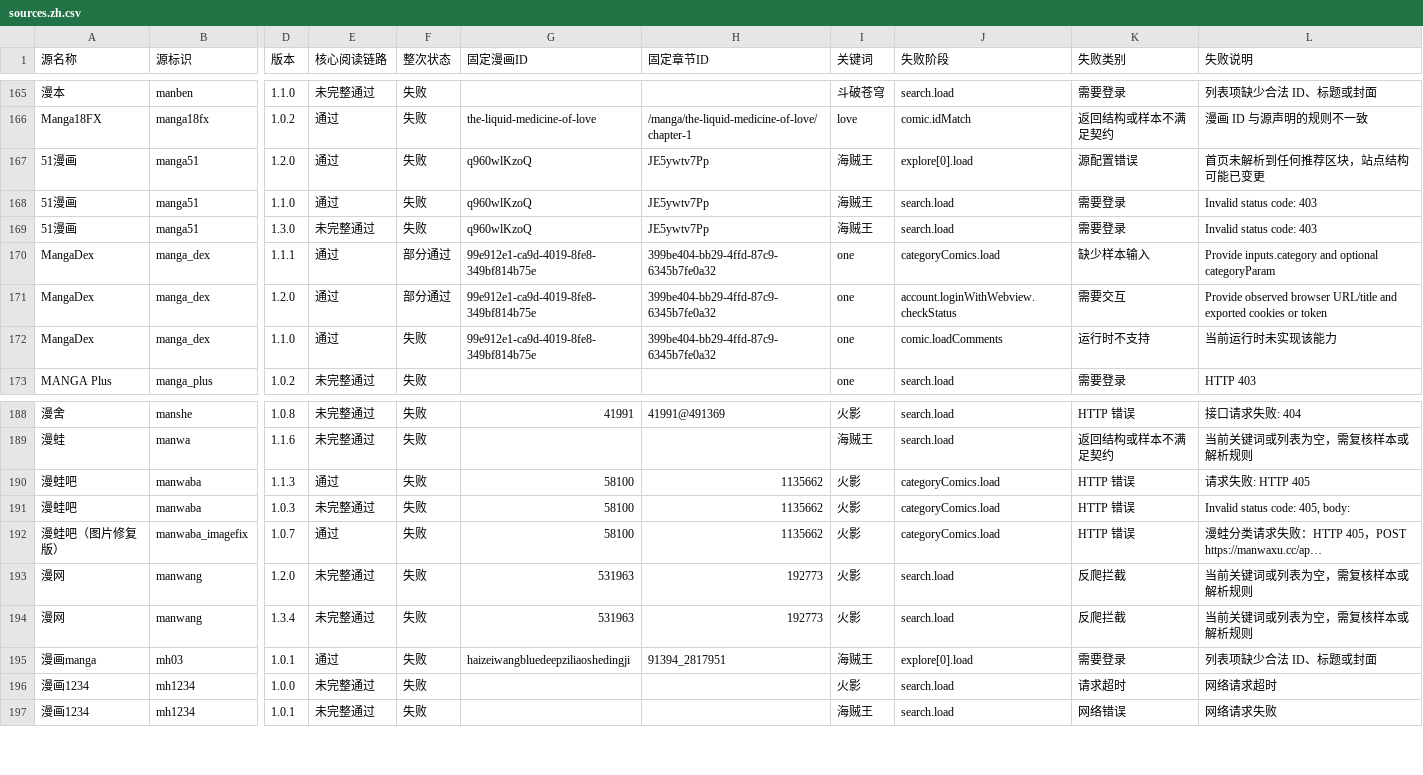
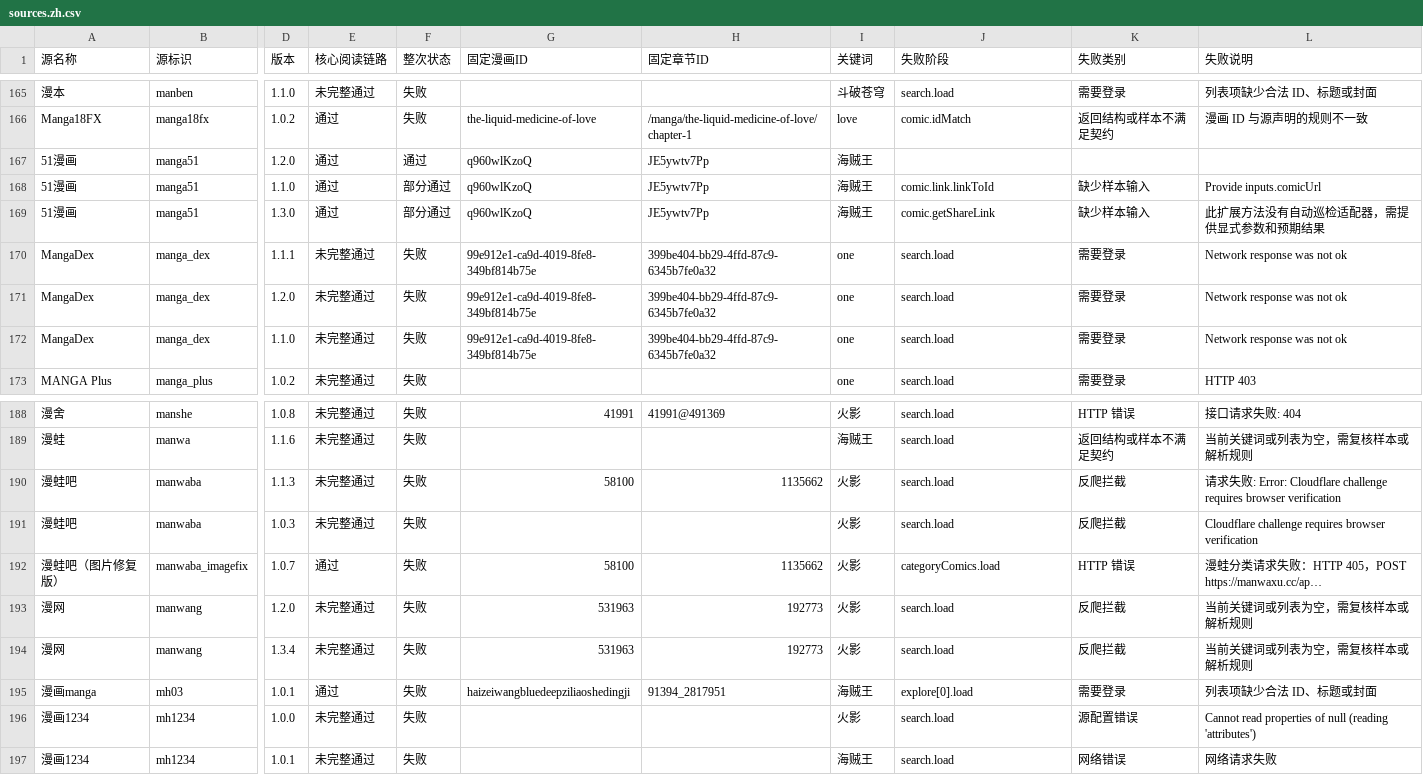
Before and after one commit to laincat/vensrc, a CSV file: data/sources.zh.csv, drawn as a sheet; only a part is shown, gaps mark what is left out; long unchanged cells end in …; the diff covers the shown part only; the diff names each change by its address in the sheet, - before the commit and + after, or states it on an @@ line.

```diff
--- a/data/sources.zh.csv
+++ b/data/sources.zh.csv
-F167 (整次状态): 失败
+F167 (整次状态): 通过
-J167 (失败阶段): explore[0].load
+J167 (失败阶段): (empty)
-K167 (失败类别): 源配置错误
+K167 (失败类别): (empty)
-L167 (失败说明): 首页未解析到任何推荐区块，站点结构可能已变更
+L167 (失败说明): (empty)
-F168:F169 (整次状态): 失败
+F168:F169 (整次状态): 部分通过
-J168 (失败阶段): search.load
+J168 (失败阶段): comic.link.linkToId
-K168:K169 (失败类别): 需要登录
+K168:K169 (失败类别): 缺少样本输入
-L168 (失败说明): Invalid status code: 403
+L168 (失败说明): Provide inputs.comicUrl
-E169 (核心阅读链路): 未完整通过
+E169 (核心阅读链路): 通过
-J169 (失败阶段): search.load
+J169 (失败阶段): comic.getShareLink
-L169 (失败说明): Invalid status code: 403
+L169 (失败说明): 此扩展方法没有自动巡检适配器，需提供显式参数和预期结果
-E170:E172 (核心阅读链路): 通过
+E170:E172 (核心阅读链路): 未完整通过
-F170:F171 (整次状态): 部分通过
+F170:F171 (整次状态): 失败
-J170 (失败阶段): categoryComics.load
+J170 (失败阶段): search.load
-K170 (失败类别): 缺少样本输入
+K170 (失败类别): 需要登录
-L170 (失败说明): Provide inputs.category and optional categoryParam
+L170 (失败说明): Network response was not ok
-J171 (失败阶段): account.loginWithWebview.checkStatus
+J171 (失败阶段): search.load
-K171 (失败类别): 需要交互
+K171 (失败类别): 需要登录
-L171 (失败说明): Provide observed browser URL/title and exported cookies or token
+L171 (失败说明): Network response was not ok
-J172 (失败阶段): comic.loadComments
+J172 (失败阶段): search.load
-K172 (失败类别): 运行时不支持
+K172 (失败类别): 需要登录
-L172 (失败说明): 当前运行时未实现该能力
+L172 (失败说明): Network response was not ok
-E190 (核心阅读链路): 通过
+E190 (核心阅读链路): 未完整通过
-J190:J191 (失败阶段): categoryComics.load
+J190:J191 (失败阶段): search.load
-K190:K191 (失败类别): HTTP 错误
+K190:K191 (失败类别): 反爬拦截
-L190 (失败说明): 请求失败: HTTP 405
+L190 (失败说明): 请求失败: Error: Cloudflare challenge requires browser verification
-G191 (固定漫画ID): 58100
+G191 (固定漫画ID): (empty)
-H191 (固定章节ID): 1135662
+H191 (固定章节ID): (empty)
-L191 (失败说明): Invalid status code: 405, body:
+L191 (失败说明): Cloudflare challenge requires browser verification
-K196 (失败类别): 请求超时
+K196 (失败类别): 源配置错误
-L196 (失败说明): 网络请求超时
+L196 (失败说明): Cannot read properties of null (reading 'attributes')
```
Also changed, not shown: 54 edited cells elsewhere in this file, data/client-compatibility.zh.csv, 13 other files.
